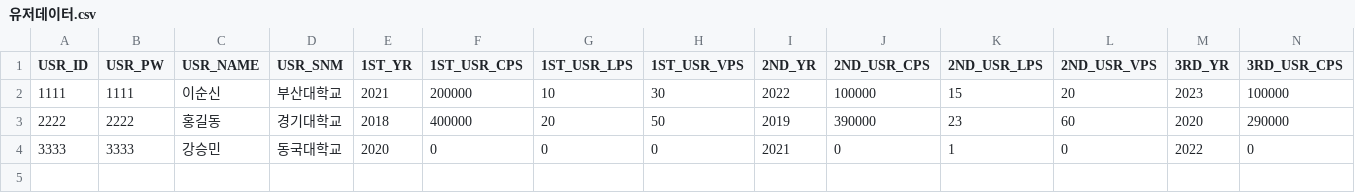
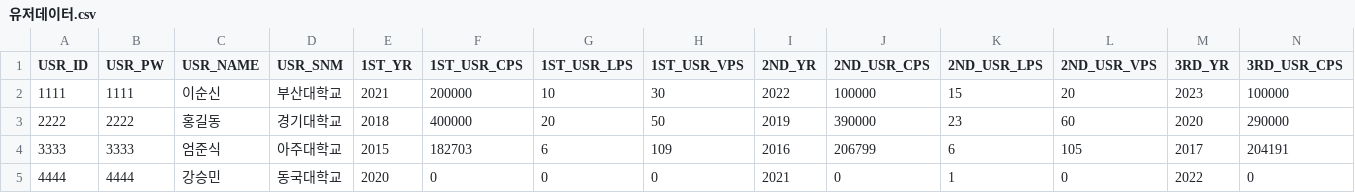
Before and after one commit to Orbit-Libra/Project_Libra, a CSV file: resource/csv_files/유저데이터.csv, drawn as a sheet; only a part is shown; addresses are those after the commit; rows hold the shown columns only; the diff names each change by its address in the sheet, - before the commit and + after, or states it on an @@ line.

```diff
--- a/resource/csv_files/유저데이터.csv
+++ b/resource/csv_files/유저데이터.csv
+row 4: 3333 | 3333 | 엄준식 | 아주대학교 | 2015 | 182703 | 6 | 109 | 2016 | 206799 | 6 | 105 | 2017 | 204191
-A5 (USR_ID): 3333
+A5 (USR_ID): 4444
-B5 (USR_PW): 3333
+B5 (USR_PW): 4444
```
Also changed, not shown: resource/csv_files/예측데이터총합.csv, resource/csv_files/예측환경점수.csv, 15 other files.
